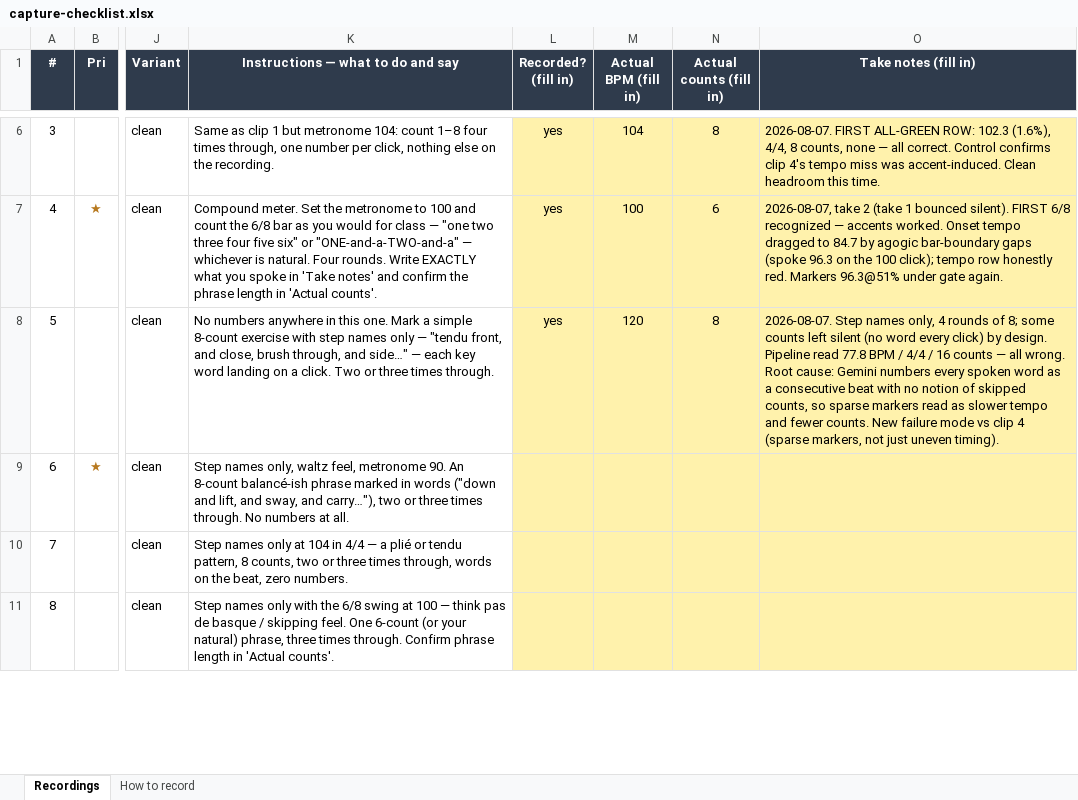
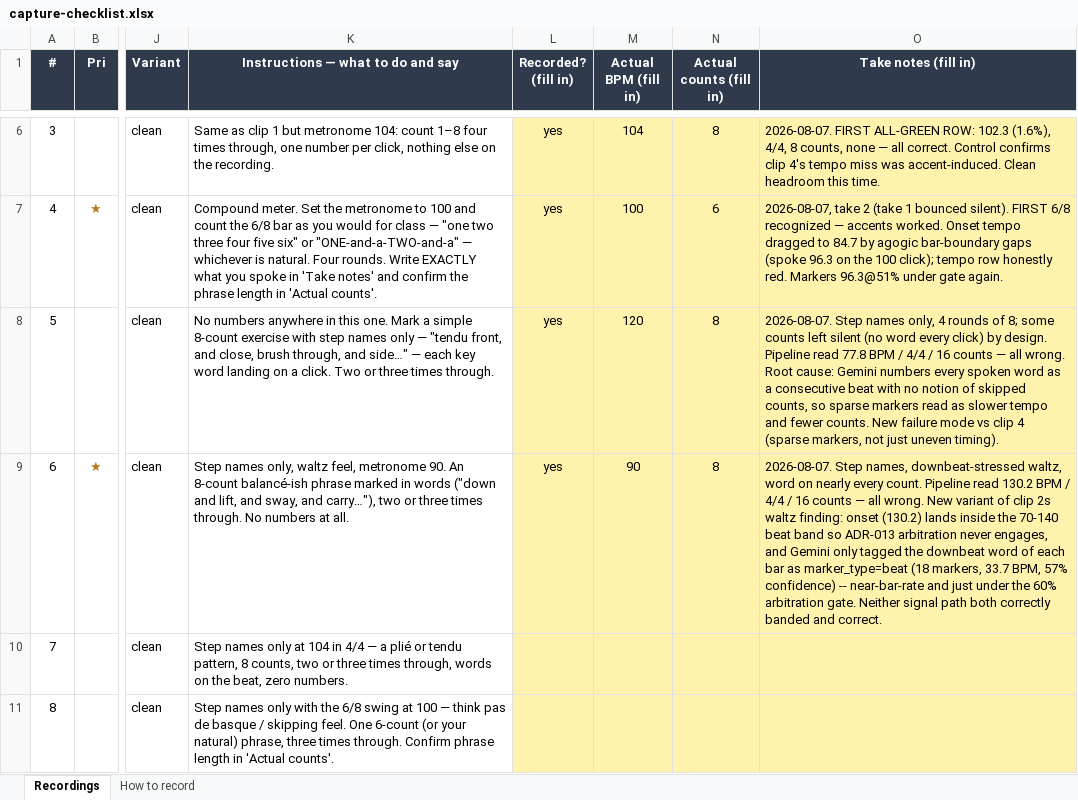
Before and after one commit to ben-juodvalkis/musical-perception, an Excel workbook: docs/evals/capture-checklist.xlsx, sheet Recordings, drawn as a sheet; only a part is shown, gaps mark what is left out; values as stored, in another font and other column widths than the file's, no borders; the diff names each change by its address in the sheet, - before the commit and + after, or states it on an @@ line.

Commit message:
feat: rig clip 6 (step_names waltz, 3/4) — band-coincidence tempo miss
Metronome 90 confirmed, word on nearly every count with downbeat stress.
Pipeline read 130.2 BPM (4/4) and 16 counts — all wrong.

New variant of clip 2's waltz-precedence finding (ADR-013): the onset
reading (130.2) happens to land inside the 70-140 beat band, so
band-aware arbitration never triggers, even though it's wrong. Meanwhile
Gemini only classified the downbeat-stressed word of each bar as
marker_type=beat (18 markers, 33.7 BPM, 57% confidence) — a near-bar-rate
reading that's both outside the band and just under the 60% confidence
gate. Neither signal path is simultaneously correctly-banded and
correct, so arbitration has nothing to grab onto.

```diff
--- a/docs/evals/capture-checklist.xlsx (sheet Recordings)
+++ b/docs/evals/capture-checklist.xlsx (sheet Recordings)
-L9 (Recorded? (fill in)): (empty)
+L9 (Recorded? (fill in)): yes
-M9 (Actual BPM (fill in)): (empty)
+M9 (Actual BPM (fill in)): 90
-N9 (Actual counts (fill in)): (empty)
+N9 (Actual counts (fill in)): 8
-O9 (Take notes (fill in)): (empty)
+O9 (Take notes (fill in)): 2026-08-07. Step names, downbeat-stressed waltz, word on nearly every count. Pipeline read 130.2 BPM / 4/4 / 16 counts — all wrong. New variant of clip 2s waltz finding: onset (130.2) lands inside the 70-140 beat band so ADR-013 arbitration never engages, and Gemini only tagged the downbeat word of each bar as marker_type=beat (18 markers, 33.7 BPM, 57% confidence) -- near-bar-rate and just under the 60% arbitration gate. Neither signal path both correctly banded and correct.
```
Also changed, not shown: 6 other files.
